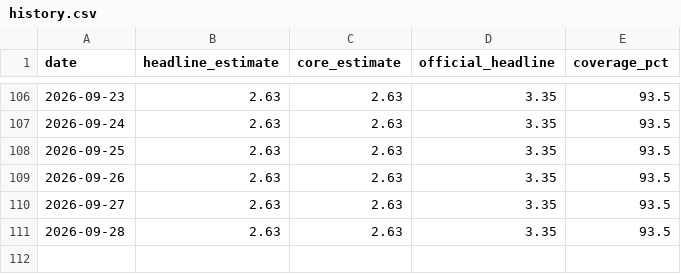
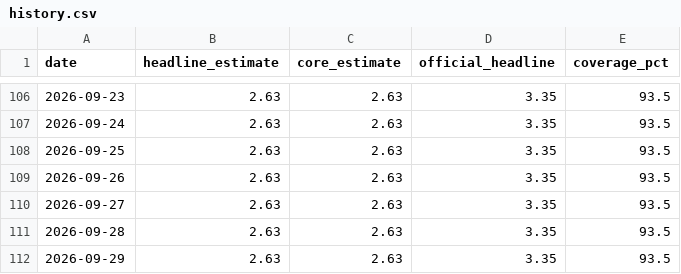
Before and after one commit to guillemsv/CPI---tracker, a CSV file: output/history.csv, drawn as a sheet; only a part is shown, gaps mark what is left out.

```diff
--- a/output/history.csv
+++ b/output/history.csv
@@ -111 +111,2 @@ date,headline_estimate,core_estimate,official_headline,coverage_pct
 2026-09-28,2.63,2.63,3.35,93.5
+2026-09-29,2.63,2.63,3.35,93.5
```
Also changed, not shown: 3 other files.
